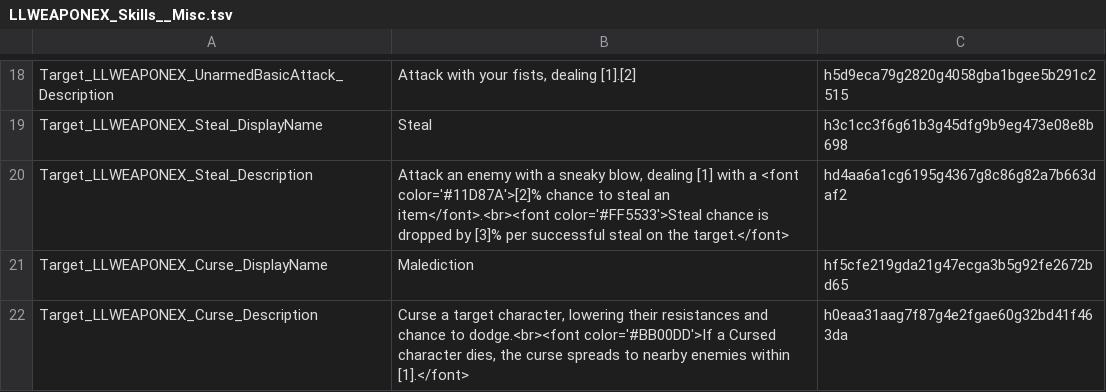
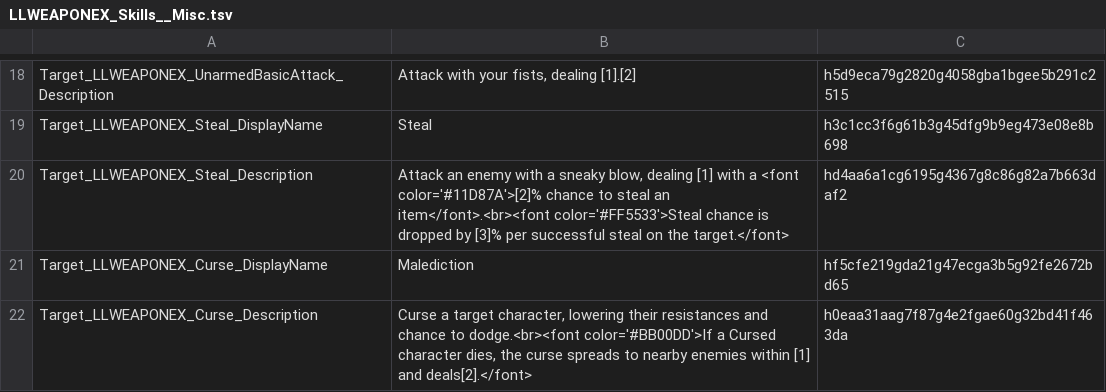
Before and after one commit to LaughingLeader-DOS2-Mods/WeaponExpansion, a TSV file: LocalKeys/LLWEAPONEX_Skills__Misc.tsv, drawn as a sheet; only a part is shown, gaps mark what is left out.

```diff
--- a/LocalKeys/LLWEAPONEX_Skills__Misc.tsv
+++ b/LocalKeys/LLWEAPONEX_Skills__Misc.tsv
@@ -21,2 +21,2 @@ Target_LLWEAPONEX_Steal_Description	Attack an enemy with a sneaky blow, dealing
 Target_LLWEAPONEX_Curse_DisplayName	Malediction	hf5cfe219gda21g47ecga3b5g92fe2672bd65
-Target_LLWEAPONEX_Curse_Description	Curse a target character, lowering their resistances and chance to dodge.<br><font color='#BB00DD'>If a Cursed character dies, the curse spreads to nearby enemies within [1].</font>	h0eaa31aag7f87g4e2fgae60g32bd41f463da
+Target_LLWEAPONEX_Curse_Description	Curse a target character, lowering their resistances and chance to dodge.<br><font color='#BB00DD'>If a Cursed character dies, the curse spreads to nearby enemies within [1] and deals[2].</font>	h0eaa31aag7f87g4e2fgae60g32bd41f463da
```
Also changed, not shown: 2 other files.
